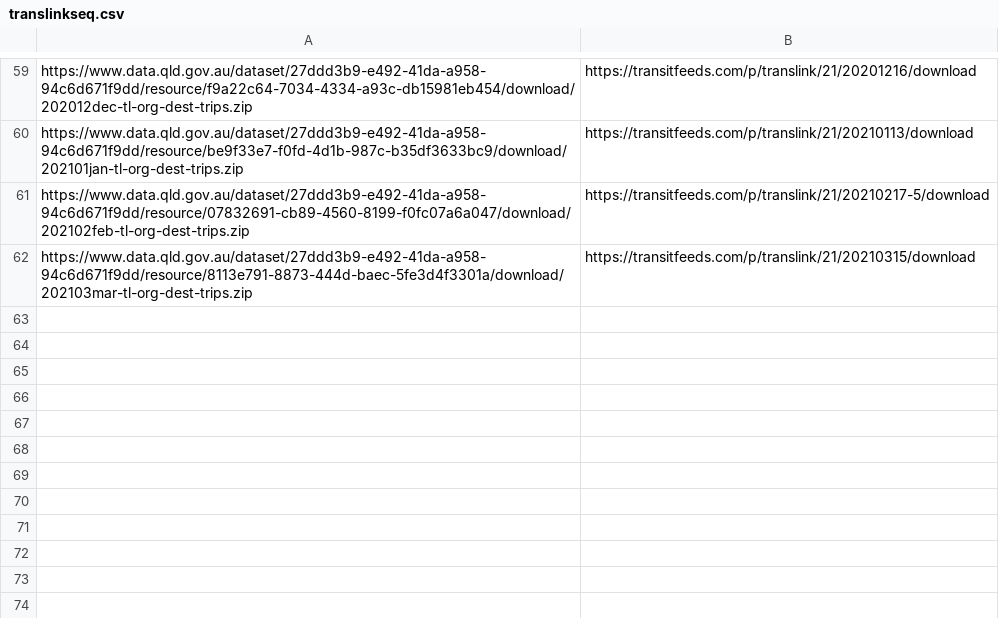
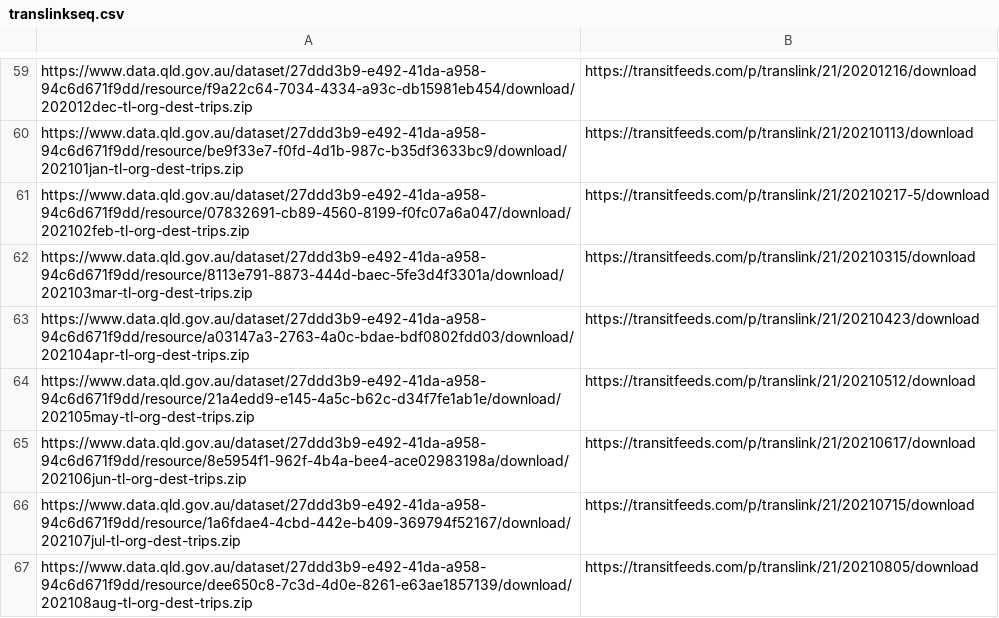
Before and after one commit to alexjago/fluvial, a CSV file: utils/translinkseq.csv, drawn as a sheet; only a part is shown, gaps mark what is left out; the diff names each change by its address in the sheet, - before the commit and + after, or states it on an @@ line.

```diff
--- a/utils/translinkseq.csv
+++ b/utils/translinkseq.csv
+row 63: https://www.data.qld.gov.au/dataset/27ddd3b9-e492-41da-a958-94c6d671f9dd/resource/a03147a3-2763-4a0c-bdae-bdf0802fdd03/download/202104apr-tl-org-dest-trips.zip | https://transitfeeds.com/p/translink/21/20210423/download
+row 64: https://www.data.qld.gov.au/dataset/27ddd3b9-e492-41da-a958-94c6d671f9dd/resource/21a4edd9-e145-4a5c-b62c-d34f7fe1ab1e/download/202105may-tl-org-dest-trips.zip | https://transitfeeds.com/p/translink/21/20210512/download
+row 65: https://www.data.qld.gov.au/dataset/27ddd3b9-e492-41da-a958-94c6d671f9dd/resource/8e5954f1-962f-4b4a-bee4-ace02983198a/download/202106jun-tl-org-dest-trips.zip | https://transitfeeds.com/p/translink/21/20210617/download
+row 66: https://www.data.qld.gov.au/dataset/27ddd3b9-e492-41da-a958-94c6d671f9dd/resource/1a6fdae4-4cbd-442e-b409-369794f52167/download/202107jul-tl-org-dest-trips.zip | https://transitfeeds.com/p/translink/21/20210715/download
+row 67: https://www.data.qld.gov.au/dataset/27ddd3b9-e492-41da-a958-94c6d671f9dd/resource/dee650c8-7c3d-4d0e-8261-e63ae1857139/download/202108aug-tl-org-dest-trips.zip | https://transitfeeds.com/p/translink/21/20210805/download
```
Also changed, not shown: 5 other files.
